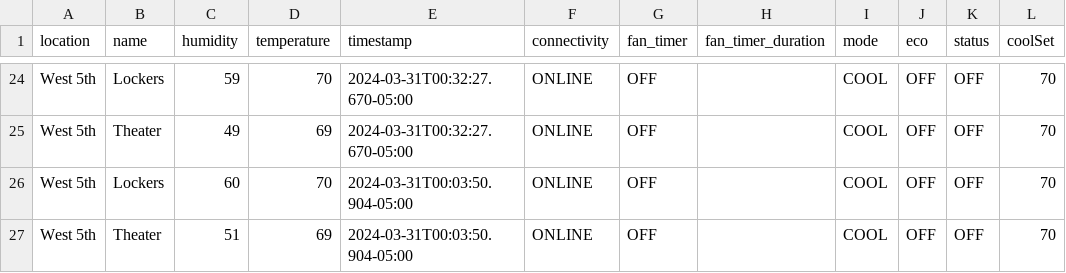
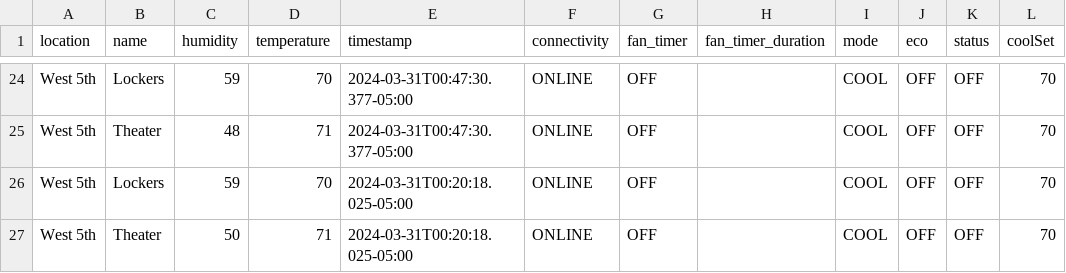
Before and after one commit to kevincolten/thermostat-monitor, a CSV file: 2024-03-31.csv, drawn as a sheet; only a part is shown, gaps mark what is left out; the diff covers the shown part only; the diff names each change by its address in the sheet, - before the commit and + after, or states it on an @@ line.

```diff
--- a/2024-03-31.csv
+++ b/2024-03-31.csv
-E24:E25 (timestamp): 2024-03-31T00:32:27.670-05:00
+E24:E25 (timestamp): 2024-03-31T00:47:30.377-05:00
-C25 (humidity): 49
+C25 (humidity): 48
-D25 (temperature): 69
+D25 (temperature): 71
-C26 (humidity): 60
+C26 (humidity): 59
-E26:E27 (timestamp): 2024-03-31T00:03:50.904-05:00
+E26:E27 (timestamp): 2024-03-31T00:20:18.025-05:00
-C27 (humidity): 51
+C27 (humidity): 50
-D27 (temperature): 69
+D27 (temperature): 71
```
Also changed, not shown: 44 edited cells elsewhere in this file, 2 other files.
